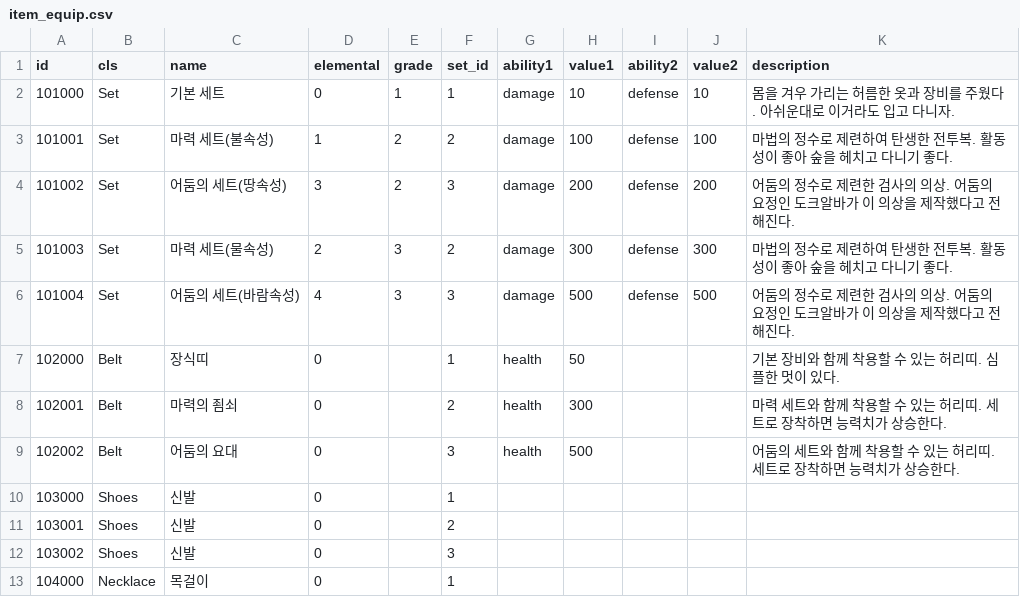
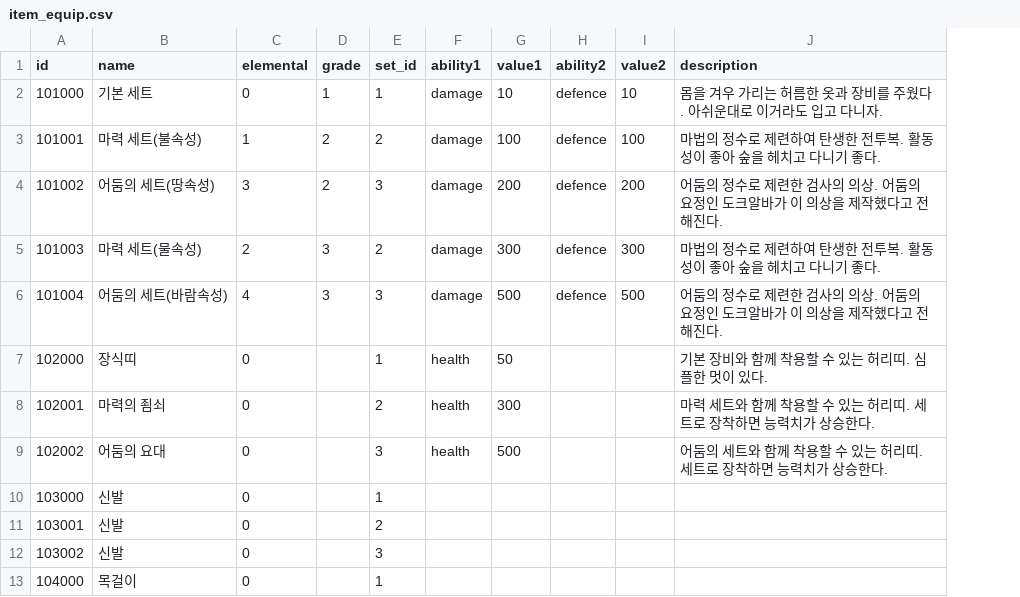
Before and after one commit to planetarium/NineChronicles, a CSV file: nekoyume/Assets/Resources/DataTable/item_equip.csv, drawn as a sheet; only a part is shown; removed rows and columns are numbered as before the commit, all else as after; the diff names each change by its address in the sheet, - before the commit and + after, or states it on an @@ line.

Commit message:
fix item ids - fix item IDs to avoid duplicated IDs - fix item resource title - remove neta files

```diff
--- a/nekoyume/Assets/Resources/DataTable/item_equip.csv
+++ b/nekoyume/Assets/Resources/DataTable/item_equip.csv
-column B (cls), rows 2-13: Set | Set | Set | Set | Set | Belt | Belt | Belt | Shoes | Shoes | Shoes | Necklace
-H2:H6 (ability2): defense
+H2:H6 (ability2): defence
```
Also changed, not shown: nekoyume/Assets/Resources/DataTable/item.csv, nekoyume/Assets/Resources/DataTable/recipe.csv, 53 other files.
